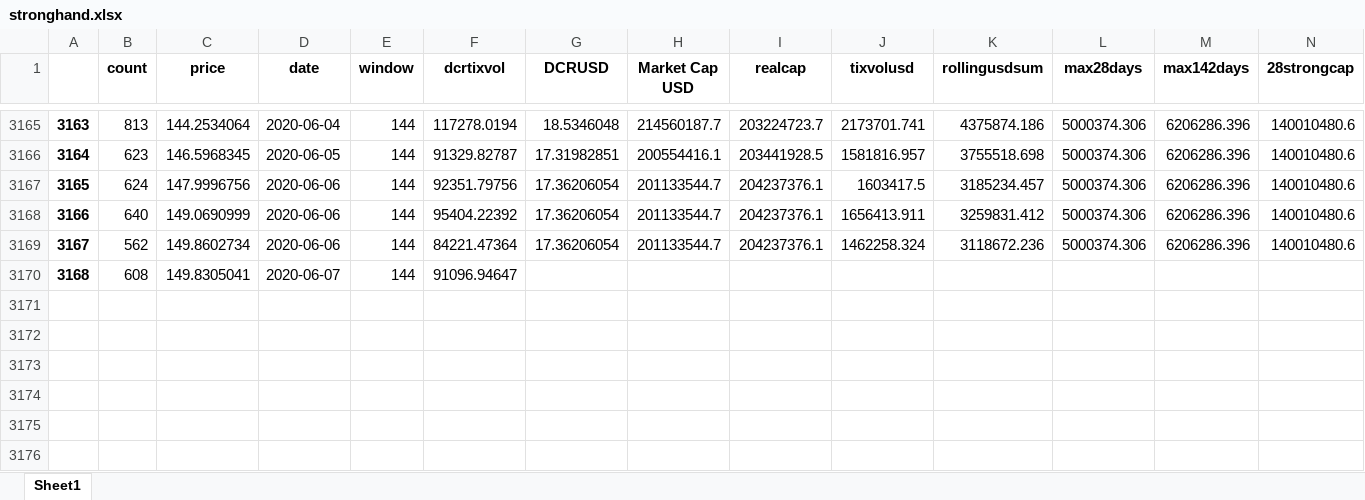
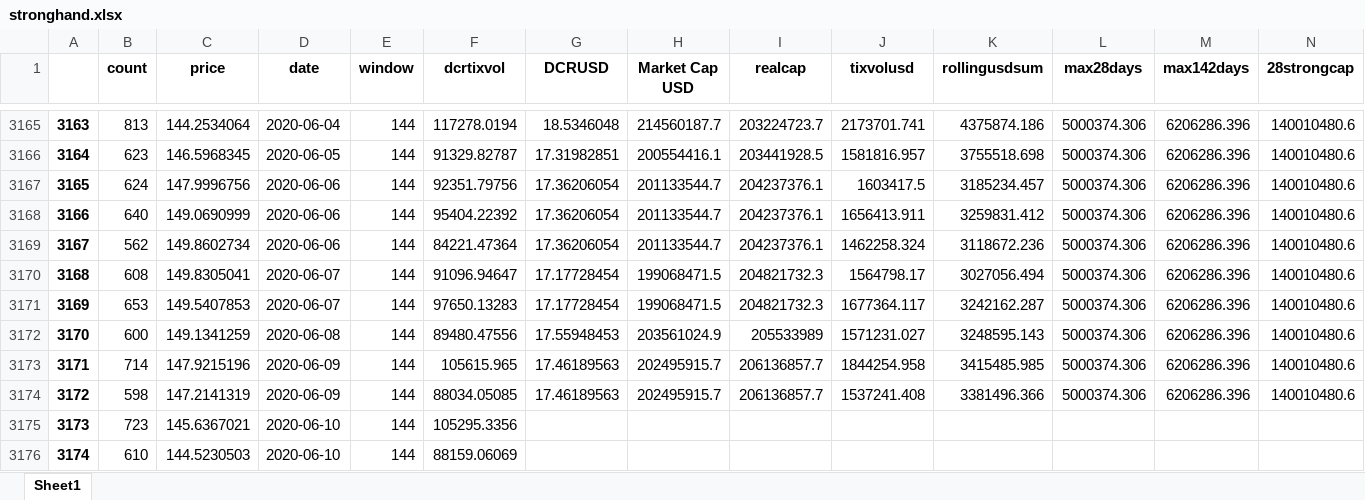
Before and after one commit to igor110055/nino_on_chain, an Excel workbook: stronghand.xlsx, sheet Sheet1, drawn as a sheet; only a part is shown, gaps mark what is left out; values as stored, in another font and other column widths than the file's, no borders; removed rows and columns are numbered as before the commit, all else as after; rows hold the shown columns only; the diff names each change by its address in the sheet, - before the commit and + after, or states it on an @@ line.

```diff
--- a/stronghand.xlsx (sheet Sheet1)
+++ b/stronghand.xlsx (sheet Sheet1)
-row 3170: 3168 | 608 | 149.8305041 | 2020-06-07 | 144 | 91096.94647
+row 3170: 3168 | 608 | 149.8305041 | 2020-06-07 | 144 | 91096.94647 | 17.17728454 | 199068471.5 | 204821732.3 | 1564798.17 | 3027056.494 | 5000374.306 | 6206286.396 | 140010480.6
+row 3171: 3169 | 653 | 149.5407853 | 2020-06-07 | 144 | 97650.13283 | 17.17728454 | 199068471.5 | 204821732.3 | 1677364.117 | 3242162.287 | 5000374.306 | 6206286.396 | 140010480.6
+row 3172: 3170 | 600 | 149.1341259 | 2020-06-08 | 144 | 89480.47556 | 17.55948453 | 203561024.9 | 205533989 | 1571231.027 | 3248595.143 | 5000374.306 | 6206286.396 | 140010480.6
+row 3173: 3171 | 714 | 147.9215196 | 2020-06-09 | 144 | 105615.965 | 17.46189563 | 202495915.7 | 206136857.7 | 1844254.958 | 3415485.985 | 5000374.306 | 6206286.396 | 140010480.6
+row 3174: 3172 | 598 | 147.2141319 | 2020-06-09 | 144 | 88034.05085 | 17.46189563 | 202495915.7 | 206136857.7 | 1537241.408 | 3381496.366 | 5000374.306 | 6206286.396 | 140010480.6
+row 3175: 3173 | 723 | 145.6367021 | 2020-06-10 | 144 | 105295.3356
+row 3176: 3174 | 610 | 144.5230503 | 2020-06-10 | 144 | 88159.06069
```
Also changed, not shown: 16 other files.
